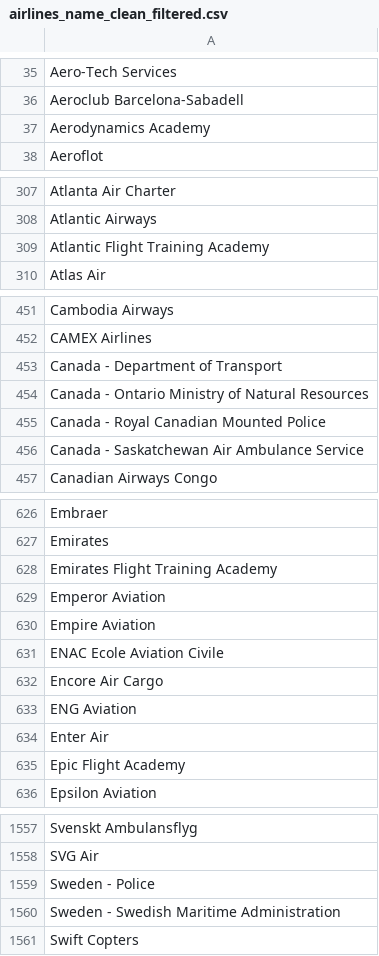
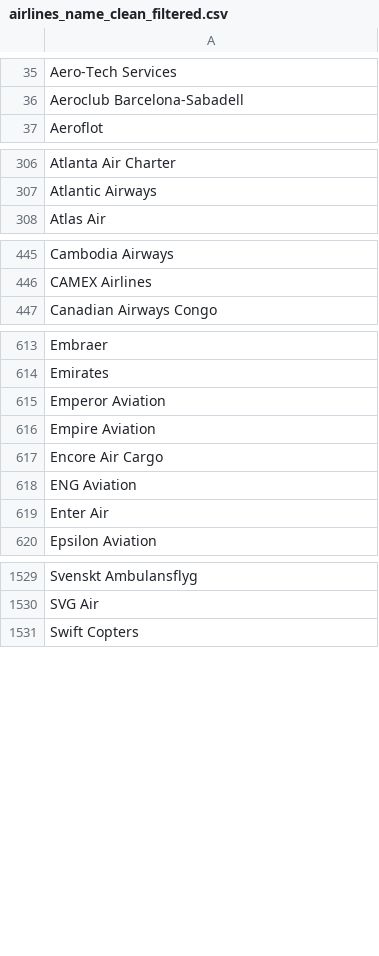
Before and after one commit to teopaquet/skai-scrapping, a CSV file: data/raw/airlines_name_clean_filtered.csv, drawn as a sheet; only a part is shown, gaps mark what is left out; the diff covers the shown part only.

```diff
--- a/data/raw/airlines_name_clean_filtered.csv
+++ b/data/raw/airlines_name_clean_filtered.csv
@@ -36,3 +36,2 @@ Aero-Tech Services
 Aeroclub Barcelona-Sabadell
-Aerodynamics Academy
 Aeroflot
@@ -308,3 +307,2 @@ Atlanta Air Charter
 Atlantic Airways
-Atlantic Flight Training Academy
 Atlas Air
@@ -452,6 +446,2 @@ Cambodia Airways
 CAMEX Airlines
-Canada - Department of Transport
-Canada - Ontario Ministry of Natural Resources
-Canada - Royal Canadian Mounted Police
-Canada - Saskatchewan Air Ambulance Service
 Canadian Airways Congo
@@ -627,6 +614,4 @@ Embraer
 Emirates
-Emirates Flight Training Academy
 Emperor Aviation
 Empire Aviation
-ENAC Ecole Aviation Civile
 Encore Air Cargo
@@ -634,3 +619,2 @@ ENG Aviation
 Enter Air
-Epic Flight Academy
 Epsilon Aviation
@@ -1558,4 +1530,2 @@ Svenskt Ambulansflyg
 SVG Air
-Sweden - Police
-Sweden - Swedish Maritime Administration
 Swift Copters
```
Also changed, not shown: 36 removed rows elsewhere in this file, 4 other files.
